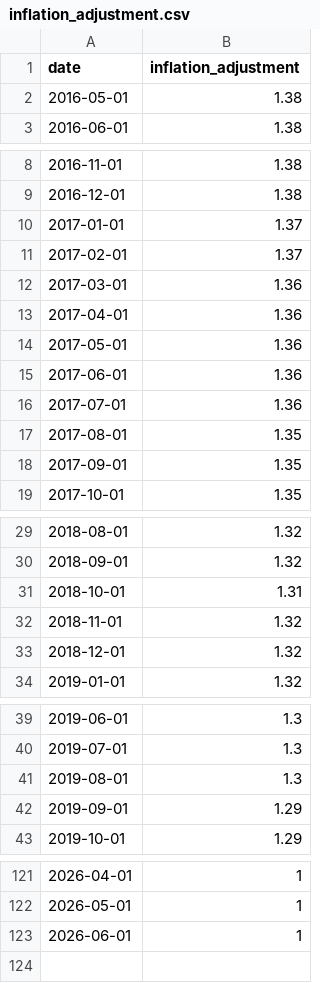
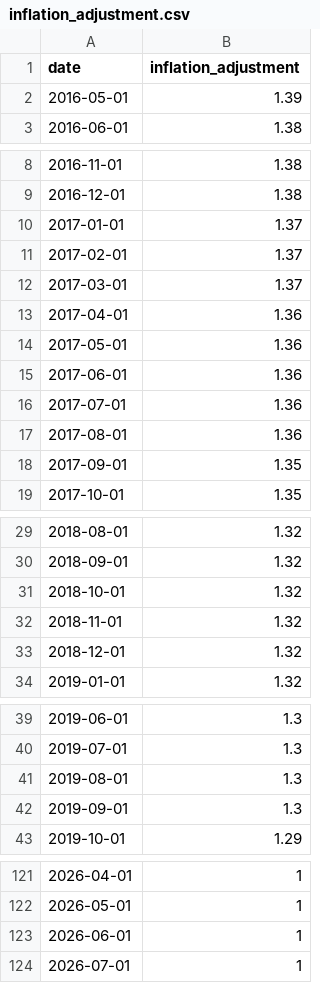
Before and after one commit to abcotvdata/price_tracker, a CSV file: inflation/inflation_adjustment.csv, drawn as a sheet; only a part is shown, gaps mark what is left out; the diff covers the shown part only.

```diff
--- a/inflation/inflation_adjustment.csv
+++ b/inflation/inflation_adjustment.csv
@@ -1,3 +1,3 @@
 date,inflation_adjustment
-2016-05-01,1.38
+2016-05-01,1.39
 2016-06-01,1.38
@@ -11,3 +11,3 @@ date,inflation_adjustment
 2017-02-01,1.37
-2017-03-01,1.36
+2017-03-01,1.37
 2017-04-01,1.36
@@ -16,3 +16,3 @@ date,inflation_adjustment
 2017-07-01,1.36
-2017-08-01,1.35
+2017-08-01,1.36
 2017-09-01,1.35
@@ -30,3 +30,3 @@ date,inflation_adjustment
 2018-09-01,1.32
-2018-10-01,1.31
+2018-10-01,1.32
 2018-11-01,1.32
@@ -41,3 +41,3 @@ date,inflation_adjustment
 2019-08-01,1.3
-2019-09-01,1.29
+2019-09-01,1.3
 2019-10-01,1.29
@@ -123 +123,2 @@ date,inflation_adjustment
 2026-06-01,1
+2026-07-01,1
```
Also changed, not shown: 4 edited cells elsewhere in this file, inflation/inflation_adjustment_all_geographies.csv.
